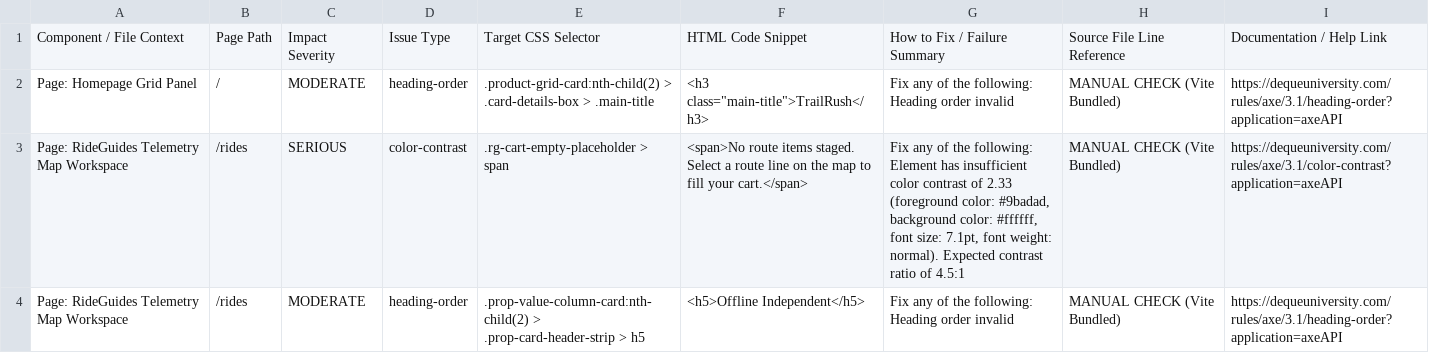
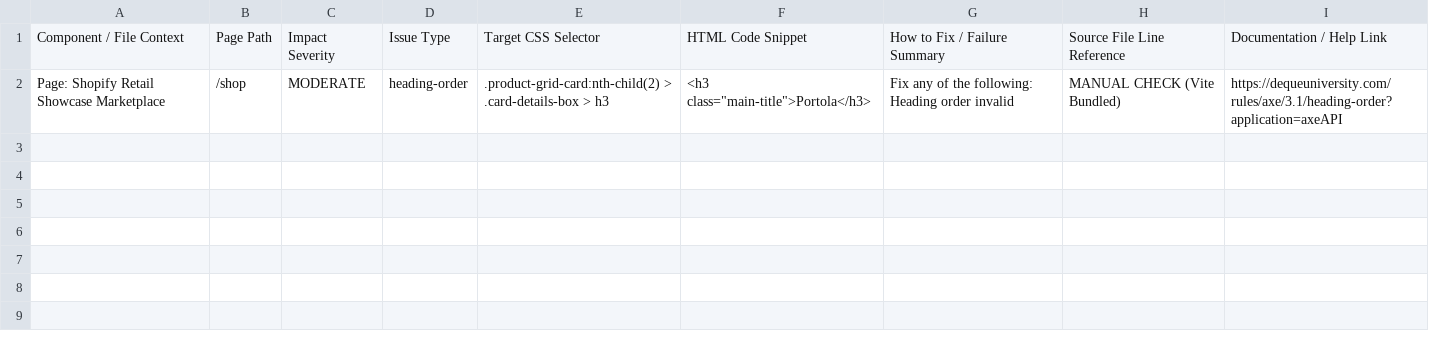
Before and after one commit to NGAeBO26/ngaebo-site, a CSV file: scripts/accessibility_tracking_sheet.csv, drawn as a sheet.

```diff
--- a/scripts/accessibility_tracking_sheet.csv
+++ b/scripts/accessibility_tracking_sheet.csv
@@ -1,4 +1,2 @@
 Component / File Context,Page Path,Impact Severity,Issue Type,Target CSS Selector,HTML Code Snippet,How to Fix / Failure Summary,Source File Line Reference,Documentation / Help Link
-Page: Homepage Grid Panel,/,MODERATE,heading-order,.product-grid-card:nth-child(2) > .card-details-box > .main-title,"<h3 class=""main-title"">TrailRush</h3>",Fix any of the following:   Heading order invalid,MANUAL CHECK (Vite Bundled),https://dequeuniversity.com/rules/axe/3.1/heading-order?application=axeAPI
-Page: RideGuides Telemetry Map Workspace,/rides,SERIOUS,color-contrast,.rg-cart-empty-placeholder > span,<span>No route items staged. Select a route line on the map to fill your cart.</span>,"Fix any of the following:   Element has insufficient color contrast of 2.33 (foreground color: #9badad, background color: #ffffff, font size: 7.1pt, font weight: normal). Expected contrast ratio of 4.5:1",MANUAL CHECK (Vite Bundled),https://dequeuniversity.com/rules/axe/3.1/color-contrast?application=axeAPI
-Page: RideGuides Telemetry Map Workspace,/rides,MODERATE,heading-order,.prop-value-column-card:nth-child(2) > .prop-card-header-strip > h5,<h5>Offline Independent</h5>,Fix any of the following:   Heading order invalid,MANUAL CHECK (Vite Bundled),https://dequeuniversity.com/rules/axe/3.1/heading-order?application=axeAPI
+Page: Shopify Retail Showcase Marketplace,/shop,MODERATE,heading-order,.product-grid-card:nth-child(2) > .card-details-box > h3,"<h3 class=""main-title"">Portola</h3>",Fix any of the following:   Heading order invalid,MANUAL CHECK (Vite Bundled),https://dequeuniversity.com/rules/axe/3.1/heading-order?application=axeAPI
```
Also changed, not shown: 4 other files.
